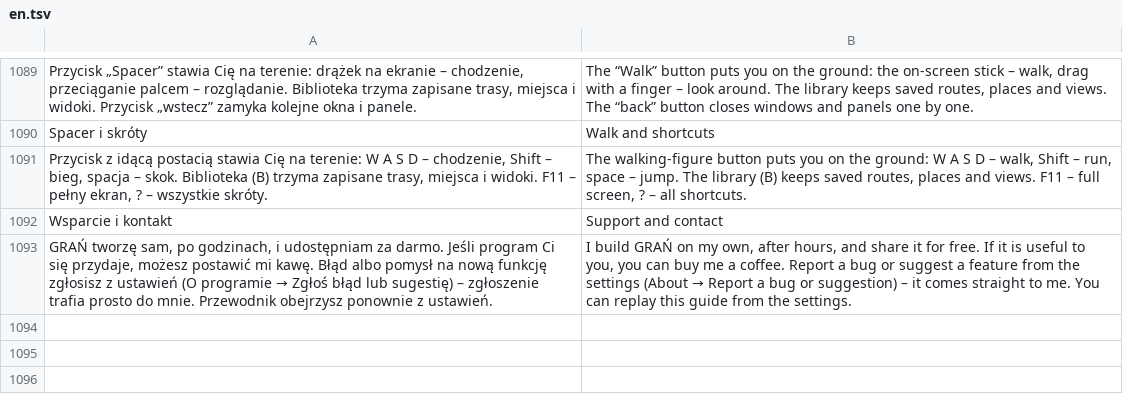
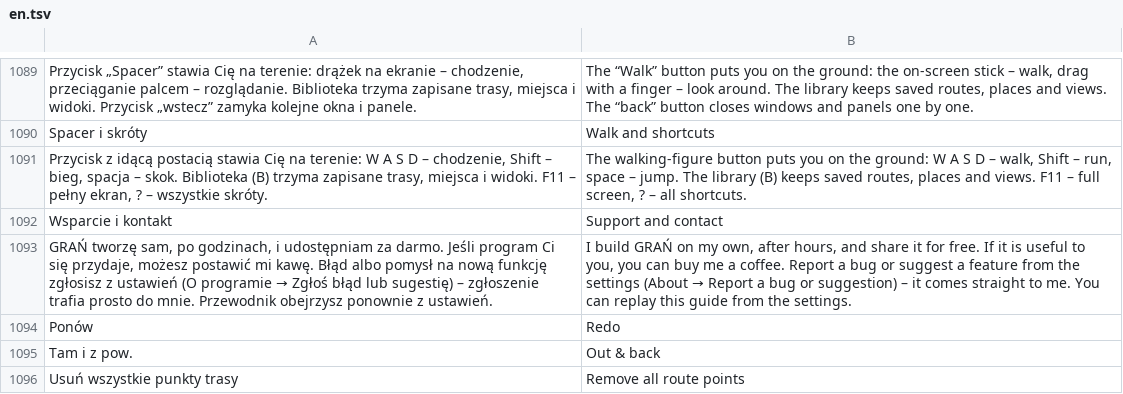
Before and after one commit to BlackSingularities/gran-3d, a TSV file: lang/en.tsv, drawn as a sheet; only a part is shown, gaps mark what is left out; the diff names each change by its address in the sheet, - before the commit and + after, or states it on an @@ line.

```diff
--- a/lang/en.tsv
+++ b/lang/en.tsv
+row 1094: Ponów | Redo
+row 1095: Tam i z pow. | Out & back
+row 1096: Usuń wszystkie punkty trasy | Remove all route points
```
Also changed, not shown: 3 other files.
